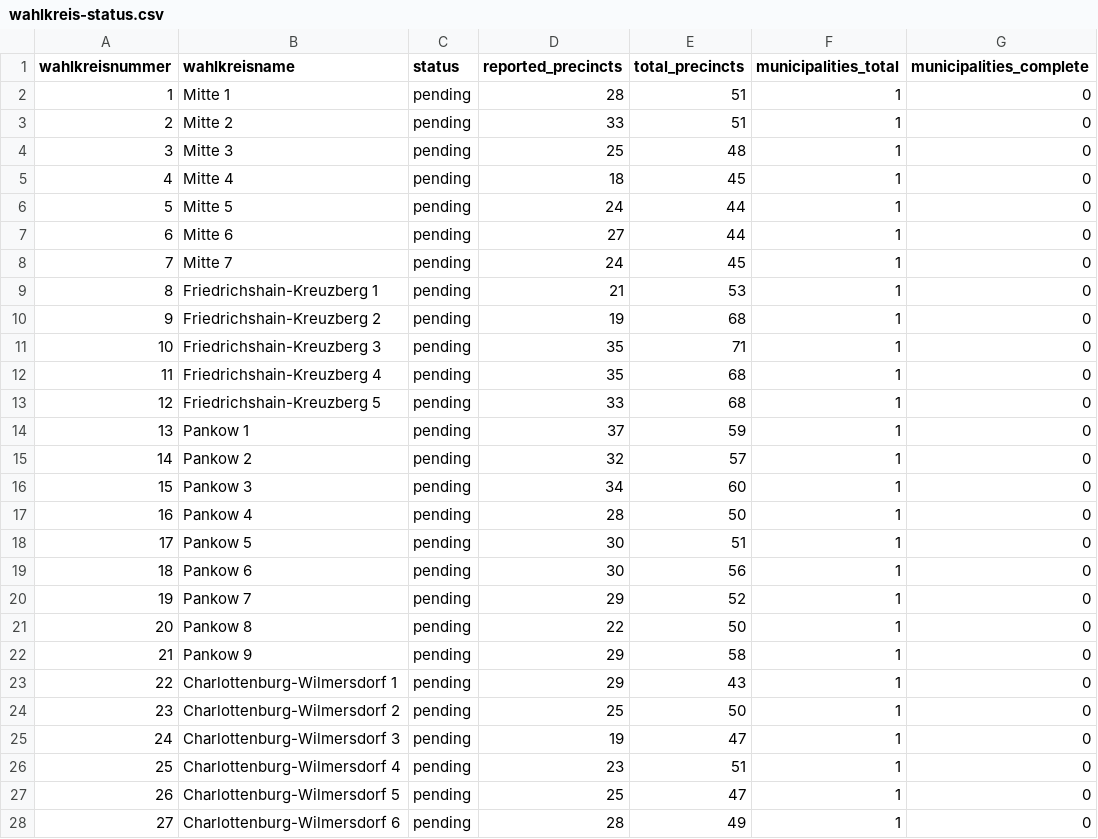
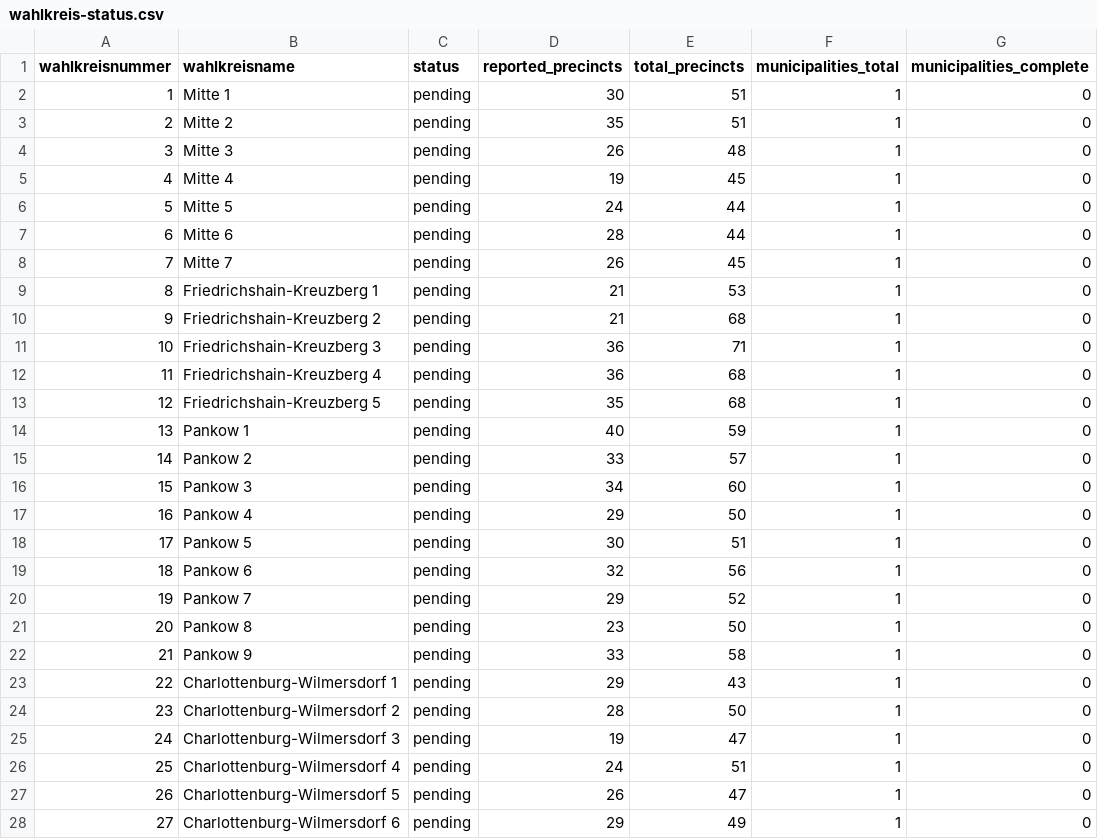
Before and after one commit to volzinnovation/wahl-monitor.de, a CSV file: data/2026-be/metadata/wahlkreis-status.csv, drawn as a sheet; only a part is shown; the diff covers the shown part only; the diff names each change by its address in the sheet, - before the commit and + after, or states it on an @@ line.

```diff
--- a/data/2026-be/metadata/wahlkreis-status.csv
+++ b/data/2026-be/metadata/wahlkreis-status.csv
-D2 (reported_precincts): 28
+D2 (reported_precincts): 30
-D3 (reported_precincts): 33
+D3 (reported_precincts): 35
-D4 (reported_precincts): 25
+D4 (reported_precincts): 26
-D5 (reported_precincts): 18
+D5 (reported_precincts): 19
-D7 (reported_precincts): 27
+D7 (reported_precincts): 28
-D8 (reported_precincts): 24
+D8 (reported_precincts): 26
-D10 (reported_precincts): 19
+D10 (reported_precincts): 21
-D11:D12 (reported_precincts): 35
+D11:D12 (reported_precincts): 36
-D13 (reported_precincts): 33
+D13 (reported_precincts): 35
-D14 (reported_precincts): 37
+D14 (reported_precincts): 40
-D15 (reported_precincts): 32
+D15 (reported_precincts): 33
-D17 (reported_precincts): 28
+D17 (reported_precincts): 29
-D19 (reported_precincts): 30
+D19 (reported_precincts): 32
-D21 (reported_precincts): 22
+D21 (reported_precincts): 23
-D22 (reported_precincts): 29
+D22 (reported_precincts): 33
-D24 (reported_precincts): 25
+D24 (reported_precincts): 28
-D26 (reported_precincts): 23
+D26 (reported_precincts): 24
-D27 (reported_precincts): 25
+D27 (reported_precincts): 26
-D28 (reported_precincts): 28
+D28 (reported_precincts): 29
```
Also changed, not shown: 35 edited cells elsewhere in this file, data/2026-be/latest/official-results-source.csv, data/2026-be/latest/statla_party_results.csv, 7 other files.
